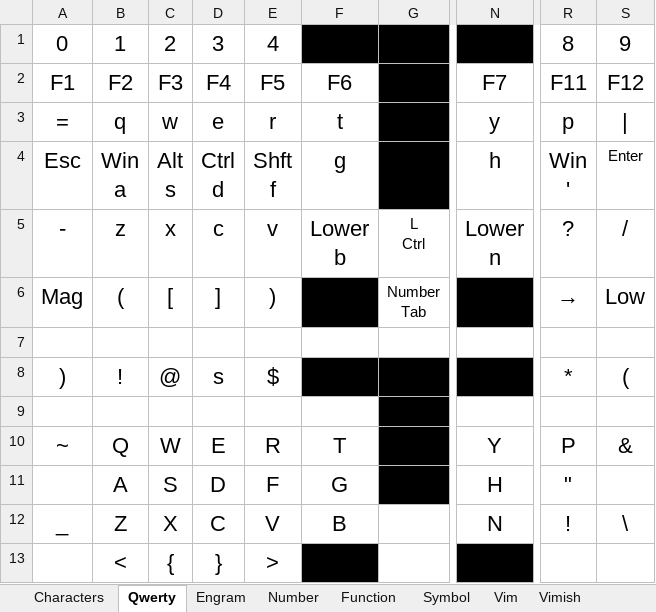
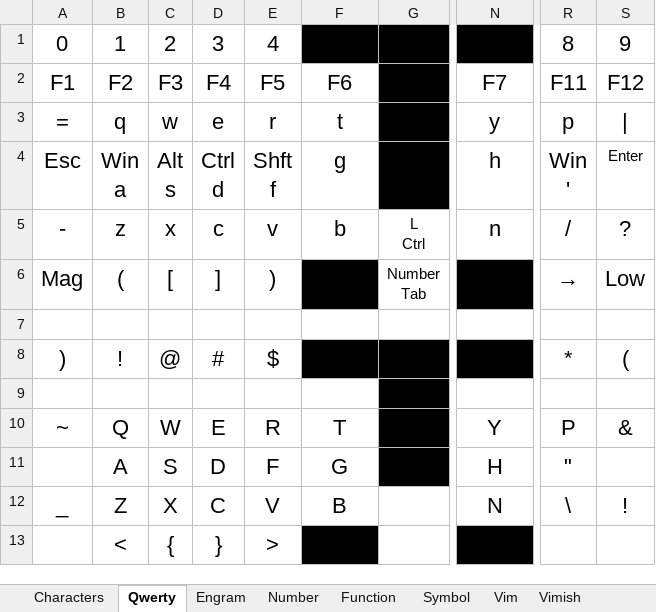
Before and after one commit to kjmcnamara1/zmk-config, an Excel workbook: Layout.xlsx, sheet Qwerty, drawn as a sheet; only a part is shown, gaps mark what is left out; values as stored, in another font and other column widths than the file's, no borders; ↵ is a line break in a cell; the diff names each change by its address in the sheet, - before the commit and + after, or states it on an @@ line.

```diff
--- a/Layout.xlsx (sheet Qwerty)
+++ b/Layout.xlsx (sheet Qwerty)
-F5: Lower ↵ b
+F5: b
-N5: Lower ↵ n
+N5: n
-R5: ?
+R5: /
-S5: /
+S5: ?
-D8: s
+D8: #
-R12: !
+R12: \
-S12: \
+S12: !
```
Also changed, not shown: sheet Number, sheet Engram, 2 other files.
